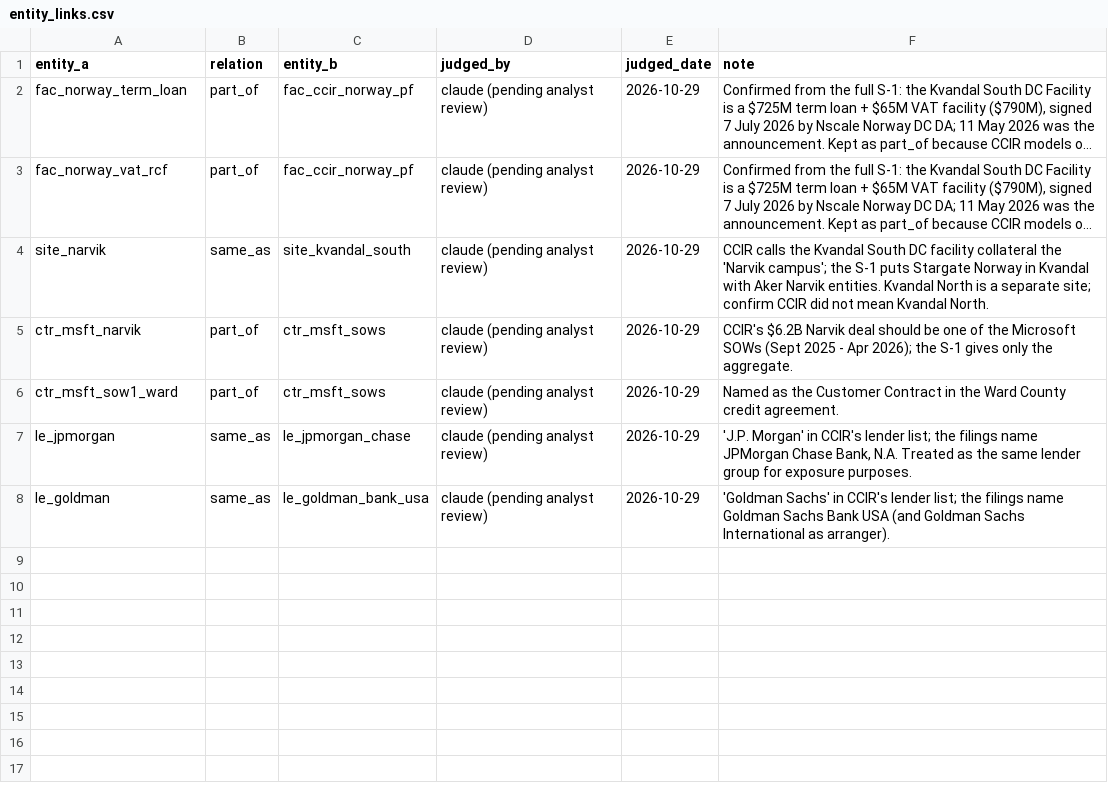
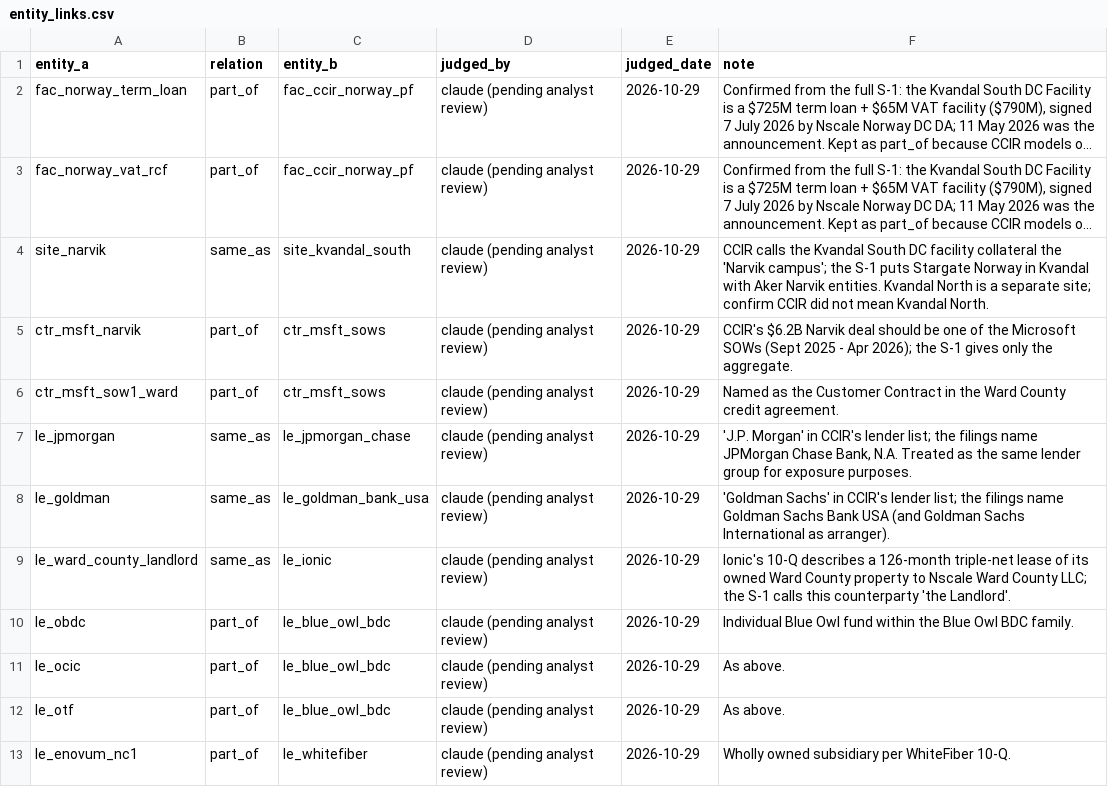
Before and after one commit to cwlai19/AI-Infrastructure, a CSV file: data/entity_links.csv, drawn as a sheet; long unchanged cells end in ….

```diff
--- a/data/entity_links.csv
+++ b/data/entity_links.csv
@@ -8 +8,6 @@ le_jpmorgan,same_as,le_jpmorgan_chase,claude (pending analyst review),2026-10-29
 le_goldman,same_as,le_goldman_bank_usa,claude (pending analyst review),2026-10-29,'Goldman Sachs' in CCIR's lender list; the filings name Goldman Sachs Bank USA (and Goldman Sachs International as arranger).
+le_ward_county_landlord,same_as,le_ionic,claude (pending analyst review),2026-10-29,Ionic's 10-Q describes a 126-month triple-net lease of its owned Ward County property to Nscale Ward County LLC; the S-1 calls this counterparty 'the Landlord'.
+le_obdc,part_of,le_blue_owl_bdc,claude (pending analyst review),2026-10-29,Individual Blue Owl fund within the Blue Owl BDC family.
+le_ocic,part_of,le_blue_owl_bdc,claude (pending analyst review),2026-10-29,As above.
+le_otf,part_of,le_blue_owl_bdc,claude (pending analyst review),2026-10-29,As above.
+le_enovum_nc1,part_of,le_whitefiber,claude (pending analyst review),2026-10-29,Wholly owned subsidiary per WhiteFiber 10-Q.
```
Also changed, not shown: data/entities.csv, data/reviews.csv, 18 other files.
